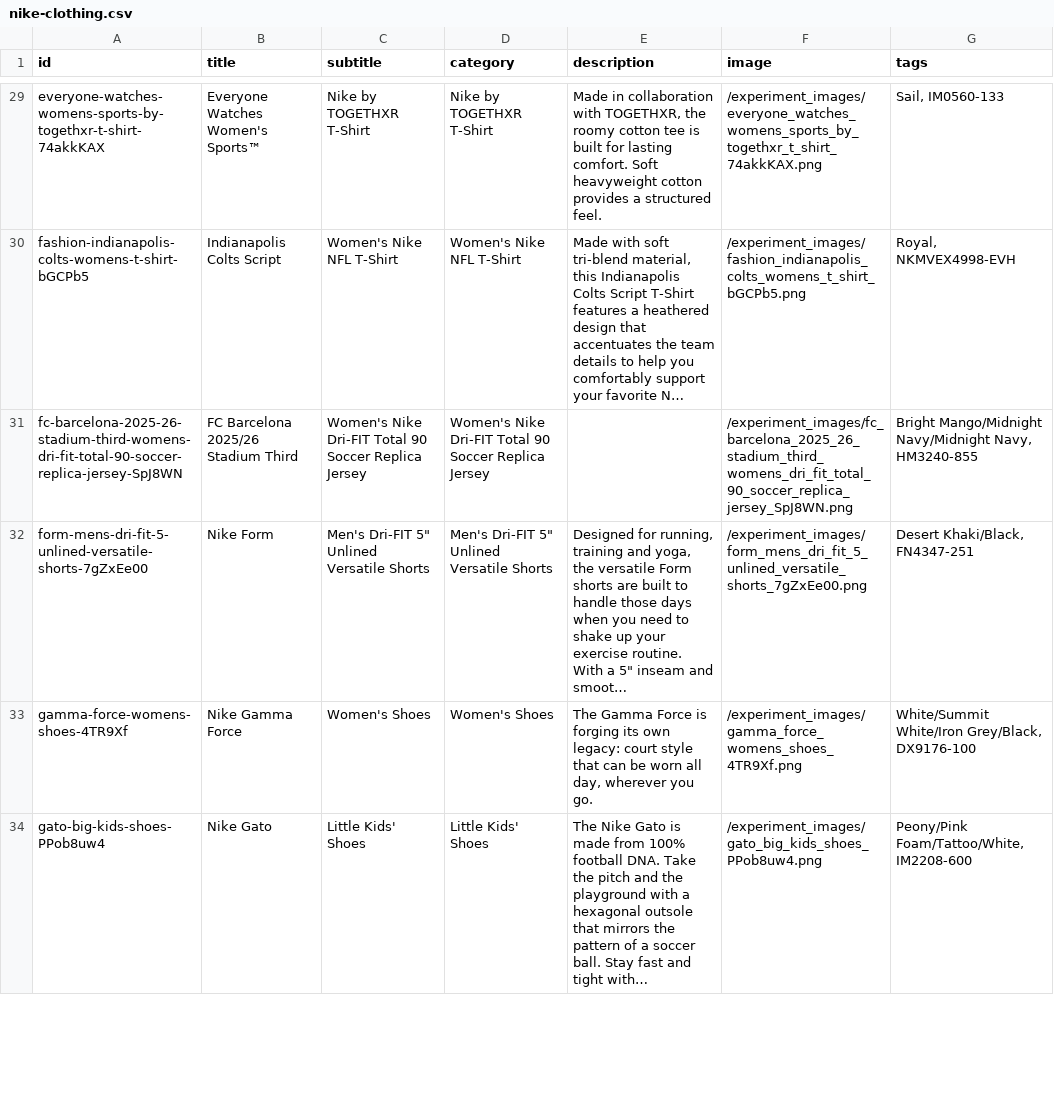
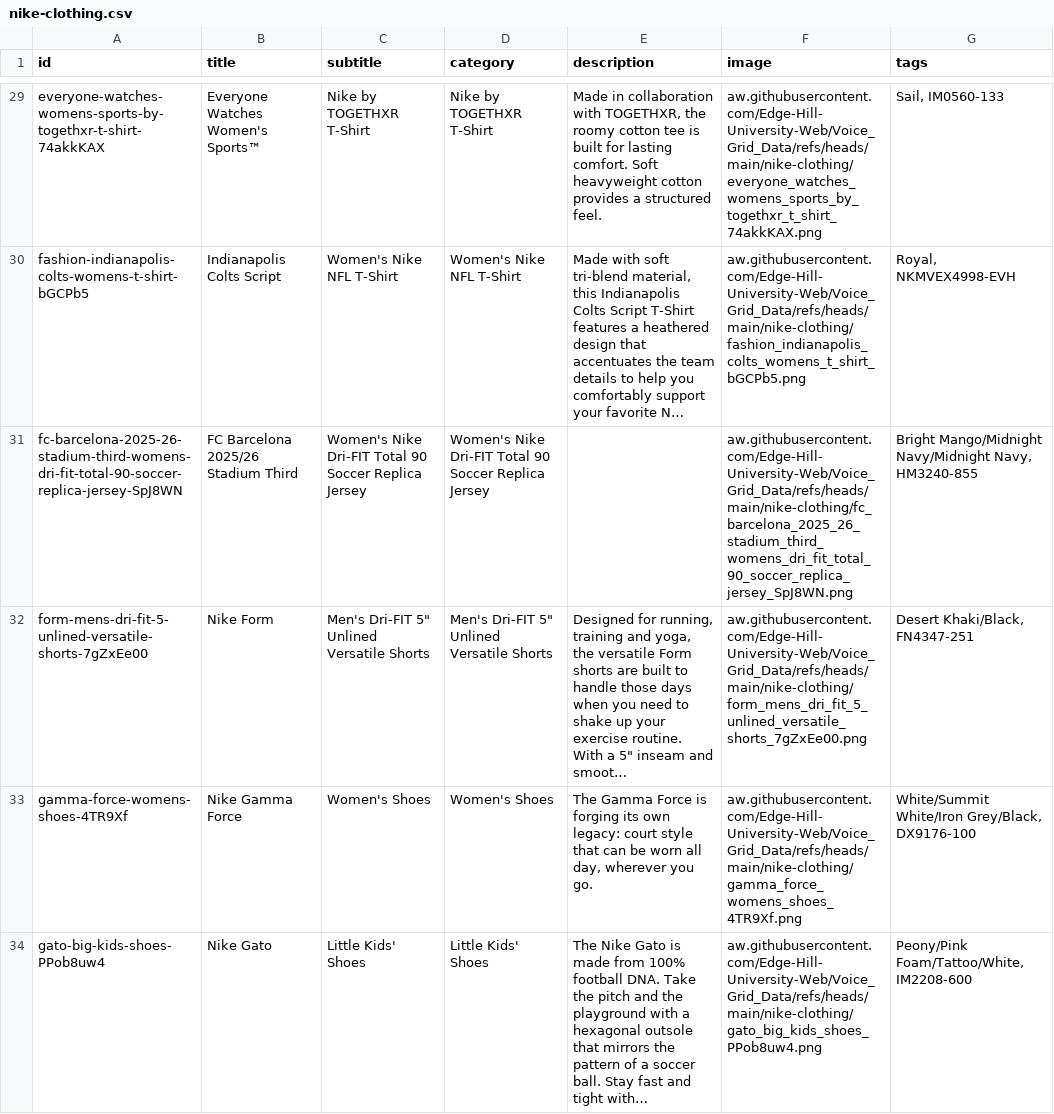
Before and after one commit to Edge-Hill-University-Web/Voice_Grid_Data, a CSV file: nike-clothing/nike-clothing.csv, drawn as a sheet; only a part is shown, gaps mark what is left out; long unchanged cells end in …; the diff covers the shown part only; the diff names each change by its address in the sheet, - before the commit and + after, or states it on an @@ line.

Commit message:
added data

```diff
--- a/nike-clothing/nike-clothing.csv
+++ b/nike-clothing/nike-clothing.csv
-F29 (image): /experiment_images/everyone_watches_womens_sports_by_togethxr_t_shirt_74akkKAX.png
+F29 (image): aw.githubusercontent.com/Edge-Hill-University-Web/Voice_Grid_Data/refs/heads/main/nike-clothing/everyone_watches_womens_sports_by_togethxr_t_shirt_74akkKAX.png
-F30 (image): /experiment_images/fashion_indianapolis_colts_womens_t_shirt_bGCPb5.png
+F30 (image): aw.githubusercontent.com/Edge-Hill-University-Web/Voice_Grid_Data/refs/heads/main/nike-clothing/fashion_indianapolis_colts_womens_t_shirt_bGCPb5.png
-F31 (image): /experiment_images/fc_barcelona_2025_26_stadium_third_womens_dri_fit_total_90_soccer_replica_jersey_SpJ8WN.png
+F31 (image): aw.githubusercontent.com/Edge-Hill-University-Web/Voice_Grid_Data/refs/heads/main/nike-clothing/fc_barcelona_2025_26_stadium_third_womens_dri_fit_total_90_soccer_replica_jersey_SpJ8WN.png
-F32 (image): /experiment_images/form_mens_dri_fit_5_unlined_versatile_shorts_7gZxEe00.png
+F32 (image): aw.githubusercontent.com/Edge-Hill-University-Web/Voice_Grid_Data/refs/heads/main/nike-clothing/form_mens_dri_fit_5_unlined_versatile_shorts_7gZxEe00.png
-F33 (image): /experiment_images/gamma_force_womens_shoes_4TR9Xf.png
+F33 (image): aw.githubusercontent.com/Edge-Hill-University-Web/Voice_Grid_Data/refs/heads/main/nike-clothing/gamma_force_womens_shoes_4TR9Xf.png
-F34 (image): /experiment_images/gato_big_kids_shoes_PPob8uw4.png
+F34 (image): aw.githubusercontent.com/Edge-Hill-University-Web/Voice_Grid_Data/refs/heads/main/nike-clothing/gato_big_kids_shoes_PPob8uw4.png
```
Also changed, not shown: 42 edited cells elsewhere in this file.
